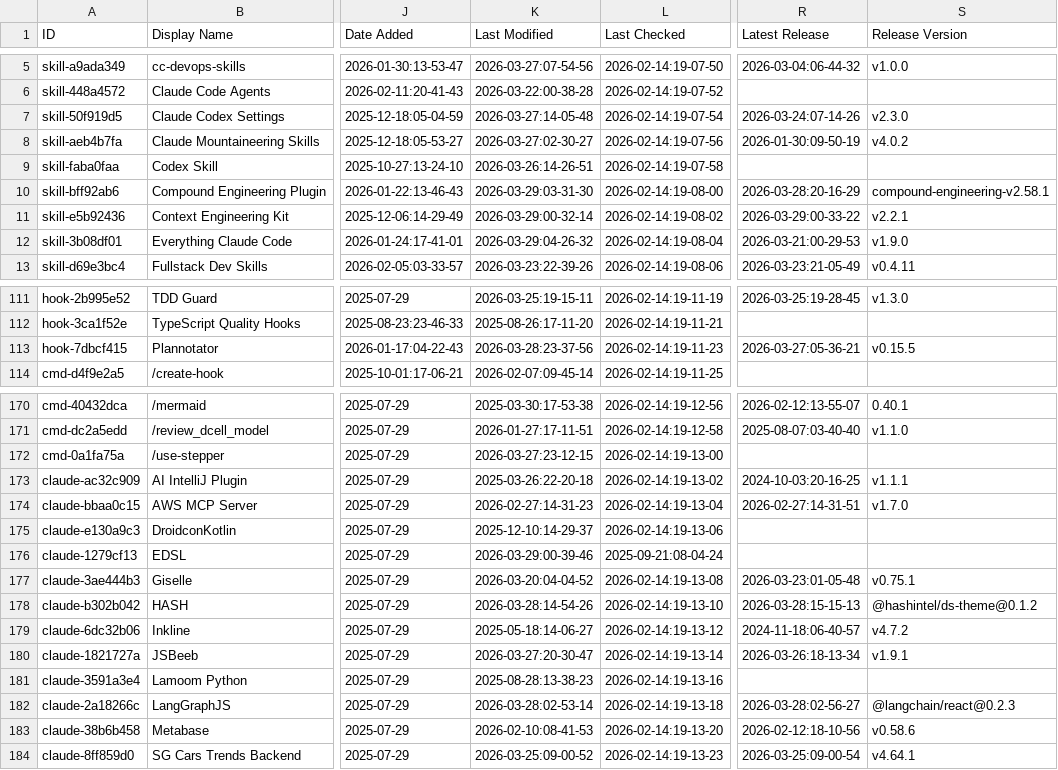
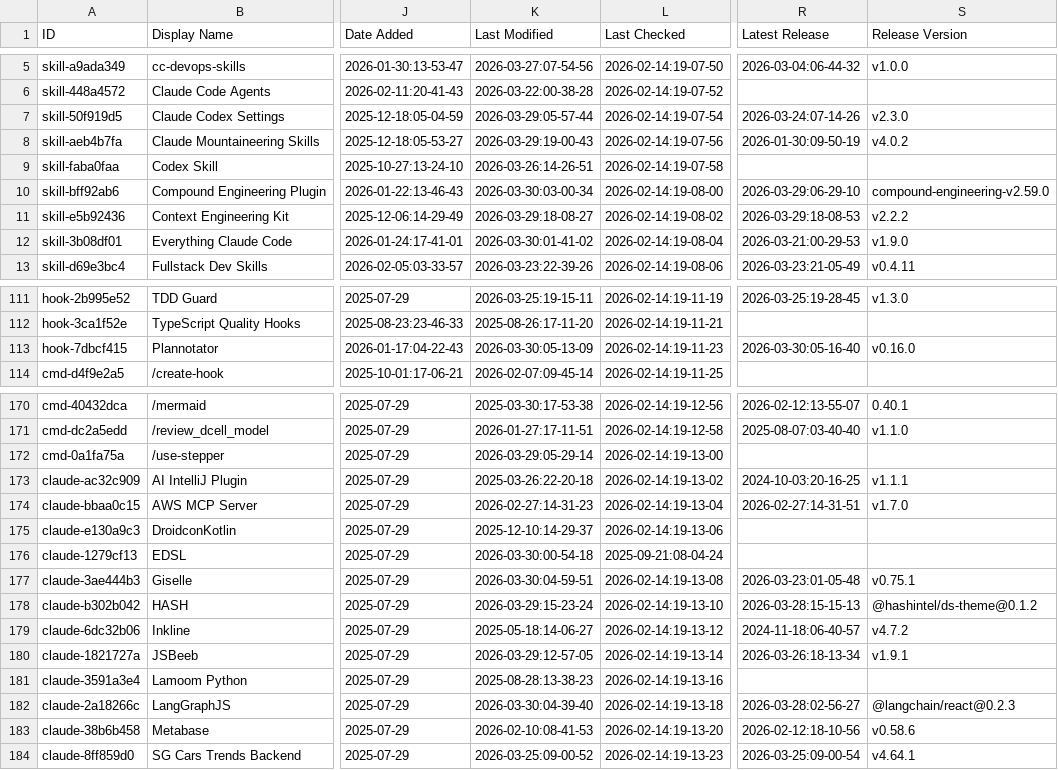
Before and after one commit to rafaelnv-ia/awesome-claude-code, a CSV file: THE_RESOURCES_TABLE.csv, drawn as a sheet; only a part is shown, gaps mark what is left out; the diff covers the shown part only; the diff names each change by its address in the sheet, - before the commit and + after, or states it on an @@ line.

```diff
--- a/THE_RESOURCES_TABLE.csv
+++ b/THE_RESOURCES_TABLE.csv
-K7 (Last Modified): 2026-03-27:14-05-48
+K7 (Last Modified): 2026-03-29:05-57-44
-K8 (Last Modified): 2026-03-27:02-30-27
+K8 (Last Modified): 2026-03-29:19-00-43
-K10 (Last Modified): 2026-03-29:03-31-30
+K10 (Last Modified): 2026-03-30:03-00-34
-R10 (Latest Release): 2026-03-28:20-16-29
+R10 (Latest Release): 2026-03-29:06-29-10
-S10 (Release Version): compound-engineering-v2.58.1
+S10 (Release Version): compound-engineering-v2.59.0
-K11 (Last Modified): 2026-03-29:00-32-14
+K11 (Last Modified): 2026-03-29:18-08-27
-R11 (Latest Release): 2026-03-29:00-33-22
+R11 (Latest Release): 2026-03-29:18-08-53
-S11 (Release Version): v2.2.1
+S11 (Release Version): v2.2.2
-K12 (Last Modified): 2026-03-29:04-26-32
+K12 (Last Modified): 2026-03-30:01-41-02
-K113 (Last Modified): 2026-03-28:23-37-56
+K113 (Last Modified): 2026-03-30:05-13-09
-R113 (Latest Release): 2026-03-27:05-36-21
+R113 (Latest Release): 2026-03-30:05-16-40
-S113 (Release Version): v0.15.5
+S113 (Release Version): v0.16.0
-K172 (Last Modified): 2026-03-27:23-12-15
+K172 (Last Modified): 2026-03-29:05-29-14
-K176 (Last Modified): 2026-03-29:00-39-46
+K176 (Last Modified): 2026-03-30:00-54-18
-K177 (Last Modified): 2026-03-20:04-04-52
+K177 (Last Modified): 2026-03-30:04-59-51
-K178 (Last Modified): 2026-03-28:14-54-26
+K178 (Last Modified): 2026-03-29:15-23-24
-K180 (Last Modified): 2026-03-27:20-30-47
+K180 (Last Modified): 2026-03-29:12-57-05
-K182 (Last Modified): 2026-03-28:02-53-14
+K182 (Last Modified): 2026-03-30:04-39-40
```
Also changed, not shown: 16 edited cells elsewhere in this file.
